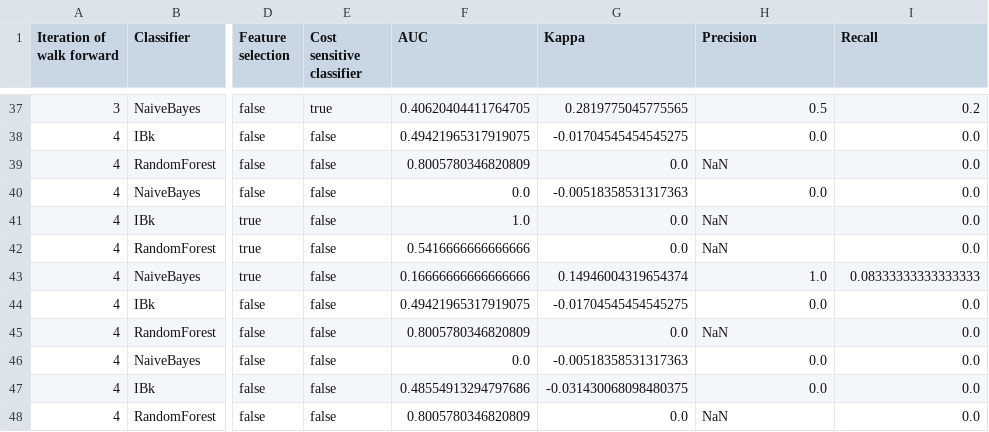
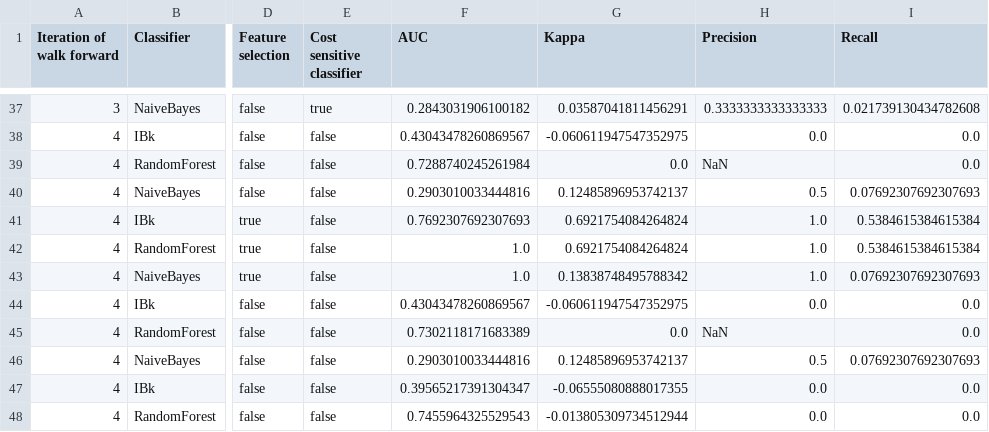
Before and after one commit to ariannaquinci/deliverables-isw2, a CSV file: BOOKKEEPERClassifiersPerformance.csv, drawn as a sheet; only a part is shown, gaps mark what is left out; the diff covers the shown part only; the diff names each change by its address in the sheet, - before the commit and + after, or states it on an @@ line.

```diff
--- a/BOOKKEEPERClassifiersPerformance.csv
+++ b/BOOKKEEPERClassifiersPerformance.csv
-F37 (AUC): 0.40620404411764705
+F37 (AUC): 0.2843031906100182
-G37 (Kappa): 0.2819775045775565
+G37 (Kappa): 0.03587041811456291
-H37 (Precision): 0.5
+H37 (Precision): 0.3333333333333333
-I37 (Recall): 0.2
+I37 (Recall): 0.021739130434782608
-F38 (AUC): 0.49421965317919075
+F38 (AUC): 0.43043478260869567
-G38 (Kappa): -0.01704545454545275
+G38 (Kappa): -0.060611947547352975
-F39 (AUC): 0.8005780346820809
+F39 (AUC): 0.7288740245261984
-F40 (AUC): 0.0
+F40 (AUC): 0.2903010033444816
-G40 (Kappa): -0.00518358531317363
+G40 (Kappa): 0.12485896953742137
-H40 (Precision): 0.0
+H40 (Precision): 0.5
-I40 (Recall): 0.0
+I40 (Recall): 0.07692307692307693
-F41 (AUC): 1.0
+F41 (AUC): 0.7692307692307693
-G41:G42 (Kappa): 0.0
+G41:G42 (Kappa): 0.6921754084264824
-H41:H42 (Precision): NaN
+H41:H42 (Precision): 1.0
-I41:I42 (Recall): 0.0
+I41:I42 (Recall): 0.5384615384615384
-F42 (AUC): 0.5416666666666666
+F42 (AUC): 1.0
-F43 (AUC): 0.16666666666666666
+F43 (AUC): 1.0
-G43 (Kappa): 0.14946004319654374
+G43 (Kappa): 0.13838748495788342
-I43 (Recall): 0.08333333333333333
+I43 (Recall): 0.07692307692307693
-F44 (AUC): 0.49421965317919075
+F44 (AUC): 0.43043478260869567
-G44 (Kappa): -0.01704545454545275
+G44 (Kappa): -0.060611947547352975
-F45 (AUC): 0.8005780346820809
+F45 (AUC): 0.7302118171683389
-F46 (AUC): 0.0
+F46 (AUC): 0.2903010033444816
-G46 (Kappa): -0.00518358531317363
+G46 (Kappa): 0.12485896953742137
-H46 (Precision): 0.0
+H46 (Precision): 0.5
-I46 (Recall): 0.0
+I46 (Recall): 0.07692307692307693
-F47 (AUC): 0.48554913294797686
+F47 (AUC): 0.39565217391304347
-G47 (Kappa): -0.031430068098480375
+G47 (Kappa): -0.06555080888017355
-F48 (AUC): 0.8005780346820809
+F48 (AUC): 0.7455964325529543
-G48 (Kappa): 0.0
+G48 (Kappa): -0.013805309734512944
-H48 (Precision): NaN
+H48 (Precision): 0.0
```
Also changed, not shown: 83 edited cells elsewhere in this file, 22 other files.
